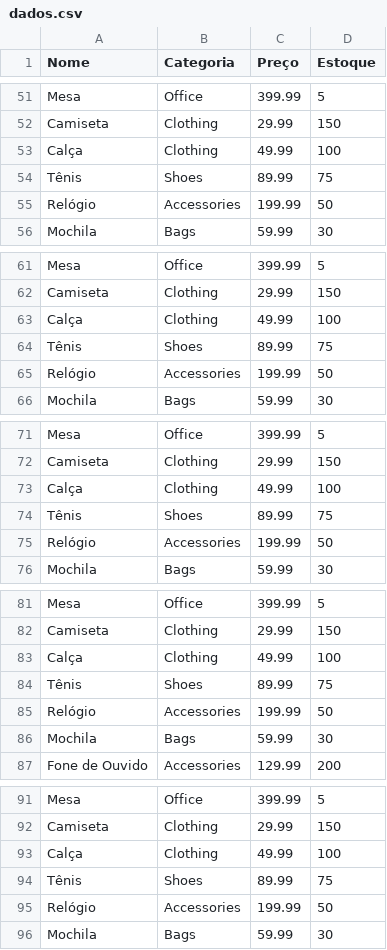
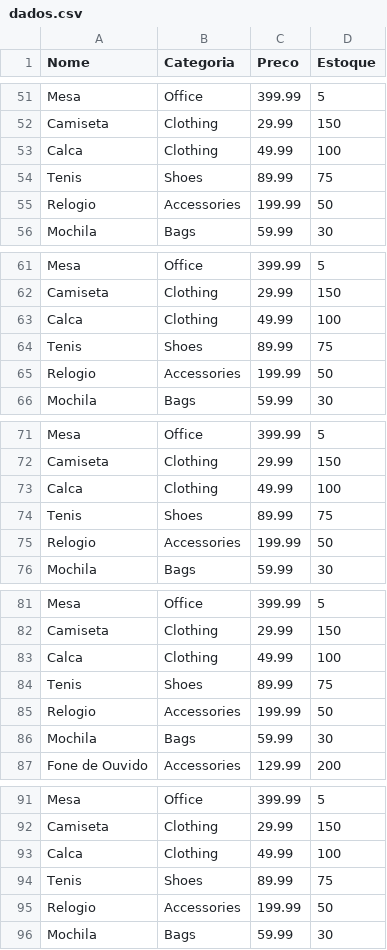
Before and after one commit to GuilhermeBaldassa/Pandas, a CSV file: files/dados.csv, drawn as a sheet; only a part is shown, gaps mark what is left out; the diff covers the shown part only.

```diff
--- a/files/dados.csv
+++ b/files/dados.csv
@@ -1 +1 @@
-Nome,Categoria,Preço,Estoque
+Nome,Categoria,Preco,Estoque
@@ -52,5 +52,5 @@ Mesa,Office,399.99,5
 Camiseta,Clothing,29.99,150
-Calça,Clothing,49.99,100
-Tênis,Shoes,89.99,75
-Relógio,Accessories,199.99,50
+Calca,Clothing,49.99,100
+Tenis,Shoes,89.99,75
+Relogio,Accessories,199.99,50
 Mochila,Bags,59.99,30
@@ -62,5 +62,5 @@ Mesa,Office,399.99,5
 Camiseta,Clothing,29.99,150
-Calça,Clothing,49.99,100
-Tênis,Shoes,89.99,75
-Relógio,Accessories,199.99,50
+Calca,Clothing,49.99,100
+Tenis,Shoes,89.99,75
+Relogio,Accessories,199.99,50
 Mochila,Bags,59.99,30
@@ -72,5 +72,5 @@ Mesa,Office,399.99,5
 Camiseta,Clothing,29.99,150
-Calça,Clothing,49.99,100
-Tênis,Shoes,89.99,75
-Relógio,Accessories,199.99,50
+Calca,Clothing,49.99,100
+Tenis,Shoes,89.99,75
+Relogio,Accessories,199.99,50
 Mochila,Bags,59.99,30
@@ -82,5 +82,5 @@ Mesa,Office,399.99,5
 Camiseta,Clothing,29.99,150
-Calça,Clothing,49.99,100
-Tênis,Shoes,89.99,75
-Relógio,Accessories,199.99,50
+Calca,Clothing,49.99,100
+Tenis,Shoes,89.99,75
+Relogio,Accessories,199.99,50
 Mochila,Bags,59.99,30
@@ -92,5 +92,5 @@ Mesa,Office,399.99,5
 Camiseta,Clothing,29.99,150
-Calça,Clothing,49.99,100
-Tênis,Shoes,89.99,75
-Relógio,Accessories,199.99,50
+Calca,Clothing,49.99,100
+Tenis,Shoes,89.99,75
+Relogio,Accessories,199.99,50
 Mochila,Bags,59.99,30
```
Also changed, not shown: 21 edited cells elsewhere in this file, 2 other files.
